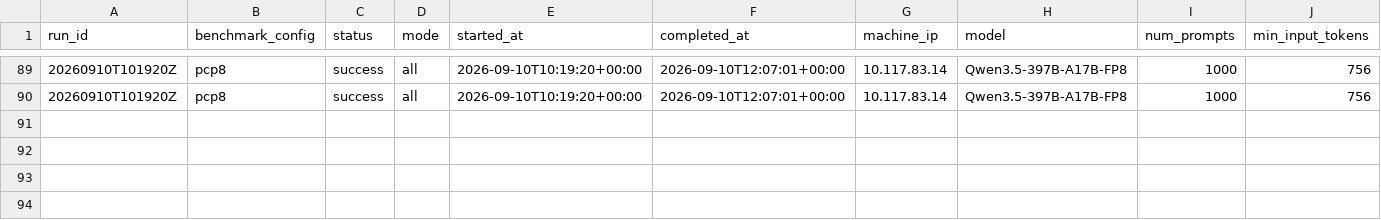
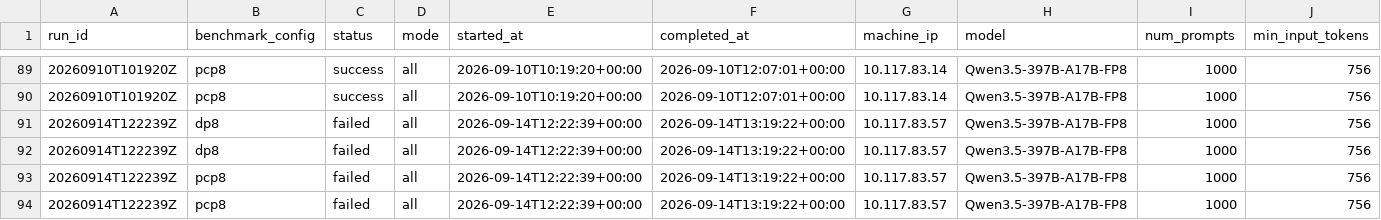
Before and after one commit to aios-tpu-infra/tpu_benchmark_daily, a CSV file: reports/speed_bench_history.csv, drawn as a sheet; only a part is shown, gaps mark what is left out; rows hold the shown columns only; the diff names each change by its address in the sheet, - before the commit and + after, or states it on an @@ line.

Commit message:
Update benchmark report: 20260914T122239Z (DP8 79372.02, PCP8 -1.00, DECODE-DP4/TP2 5760.00, SPEED-PCP8 N/A input tok/s)

```diff
--- a/reports/speed_bench_history.csv
+++ b/reports/speed_bench_history.csv
+row 91: 20260914T122239Z | dp8 | failed | all | 2026-09-14T12:22:39+00:00 | 2026-09-14T13:19:22+00:00 | 10.117.83.57 | Qwen3.5-397B-A17B-FP8 | 1000 | 756
+row 92: 20260914T122239Z | dp8 | failed | all | 2026-09-14T12:22:39+00:00 | 2026-09-14T13:19:22+00:00 | 10.117.83.57 | Qwen3.5-397B-A17B-FP8 | 1000 | 756
+row 93: 20260914T122239Z | pcp8 | failed | all | 2026-09-14T12:22:39+00:00 | 2026-09-14T13:19:22+00:00 | 10.117.83.57 | Qwen3.5-397B-A17B-FP8 | 1000 | 756
+row 94: 20260914T122239Z | pcp8 | failed | all | 2026-09-14T12:22:39+00:00 | 2026-09-14T13:19:22+00:00 | 10.117.83.57 | Qwen3.5-397B-A17B-FP8 | 1000 | 756
```
Also changed, not shown: reports/prefill_ttft_history.csv, reports/throughput_history.csv, 9 other files.
